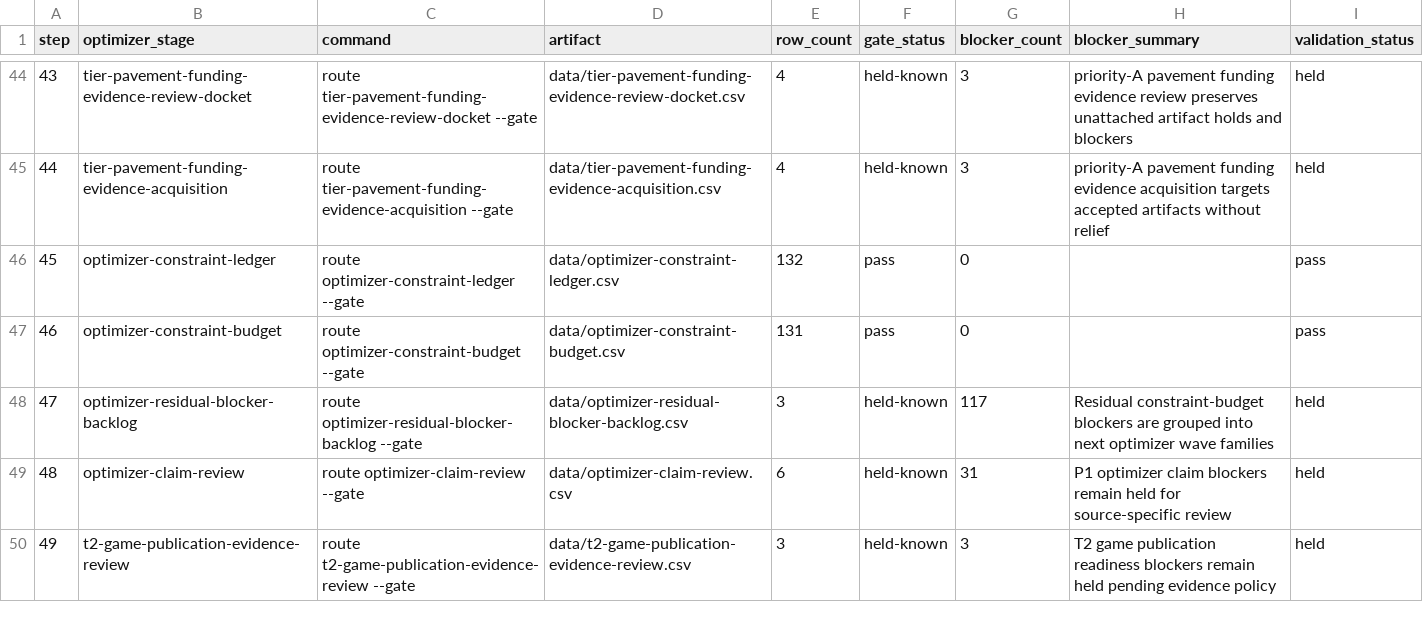
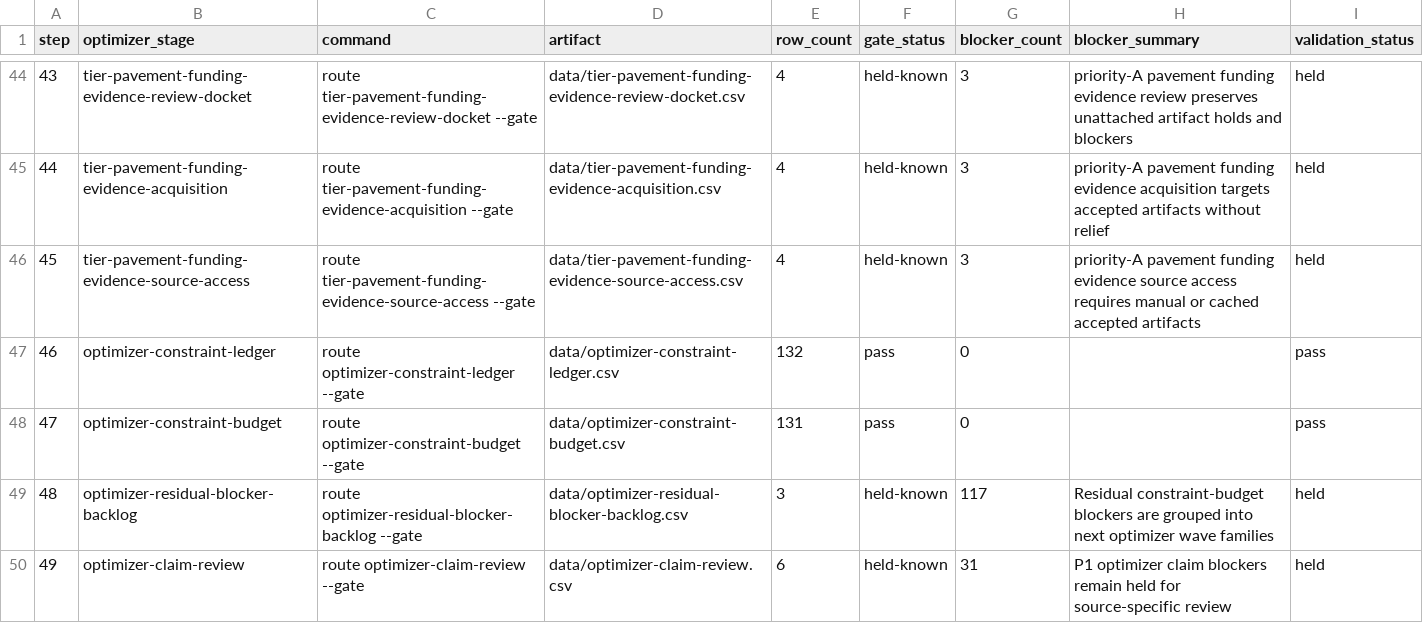
Before and after one commit to giodl73-repo/ROUTE, a CSV file: data/tier-optimizer-runs.csv, drawn as a sheet; only a part is shown, gaps mark what is left out; the shorter side is filled out with more unchanged rows; addresses are those after the commit; the diff names each change by its address in the sheet, - before the commit and + after, or states it on an @@ line.

```diff
--- a/data/tier-optimizer-runs.csv
+++ b/data/tier-optimizer-runs.csv
+row 46: 45 | tier-pavement-funding-evidence-source-access | route tier-pavement-funding-evidence-source-access --gate | data/tier-pavement-funding-evidence-source-access.csv | 4 | held-known | 3 | priority-A pavement funding evidence source access requires manual or cached accepted artifacts | held
@@ column A (step) renumbered from row 47 down @@
```
Also changed, not shown: data/release-manifest.csv, 8 other files.
